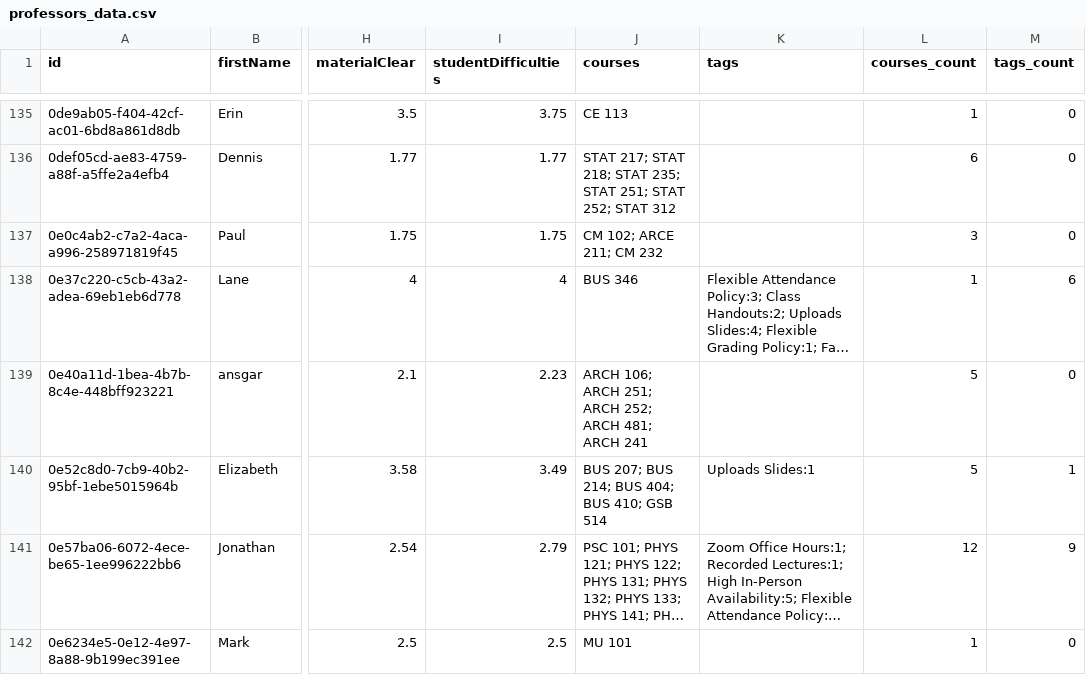
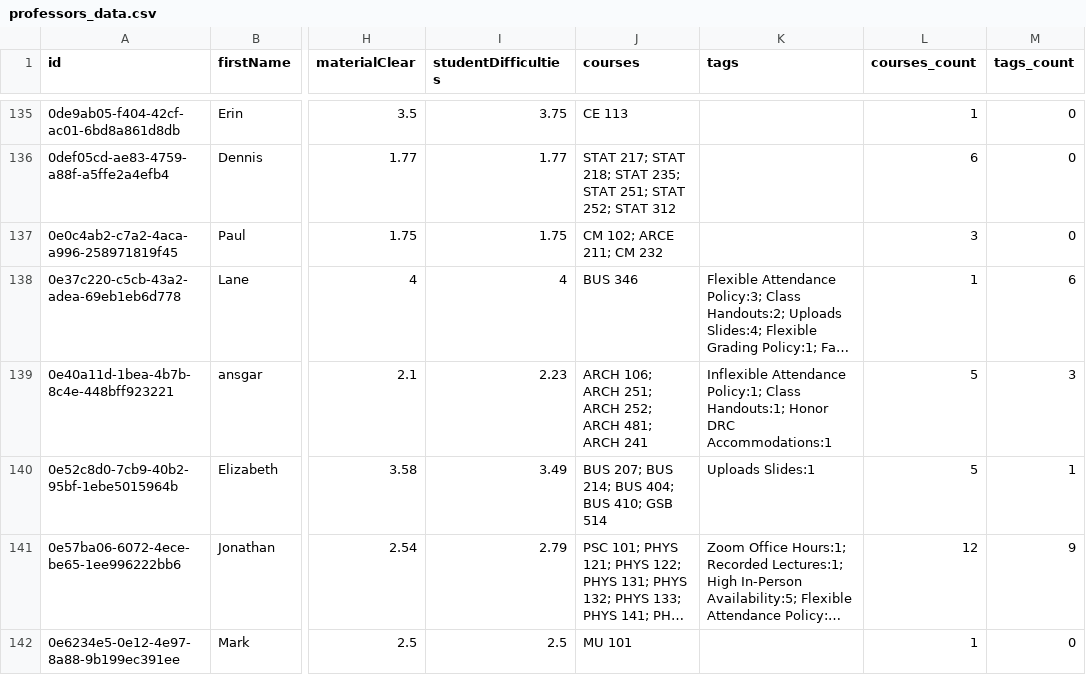
Before and after one commit to sreshtalluri/polyratings-data-collection, a CSV file: data/main/professors_data.csv, drawn as a sheet; only a part is shown, gaps mark what is left out; long unchanged cells end in …; the diff covers the shown part only; the diff names each change by its address in the sheet, - before the commit and + after, or states it on an @@ line.

```diff
--- a/data/main/professors_data.csv
+++ b/data/main/professors_data.csv
-K139 (tags): (empty)
+K139 (tags): Inflexible Attendance Policy:1; Class Handouts:1; Honor DRC Accommodations:1
-M139 (tags_count): 0
+M139 (tags_count): 3
```
Also changed, not shown: 86 edited cells elsewhere in this file, data/main/department_summary.csv, data/main/professor_name_to_id.csv.
